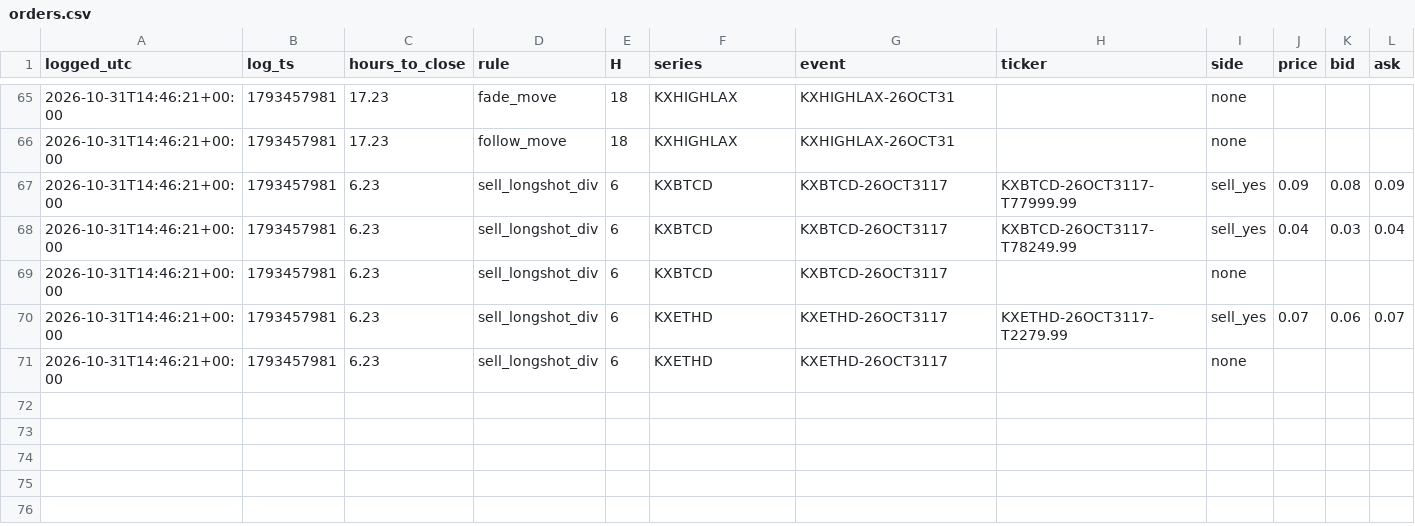
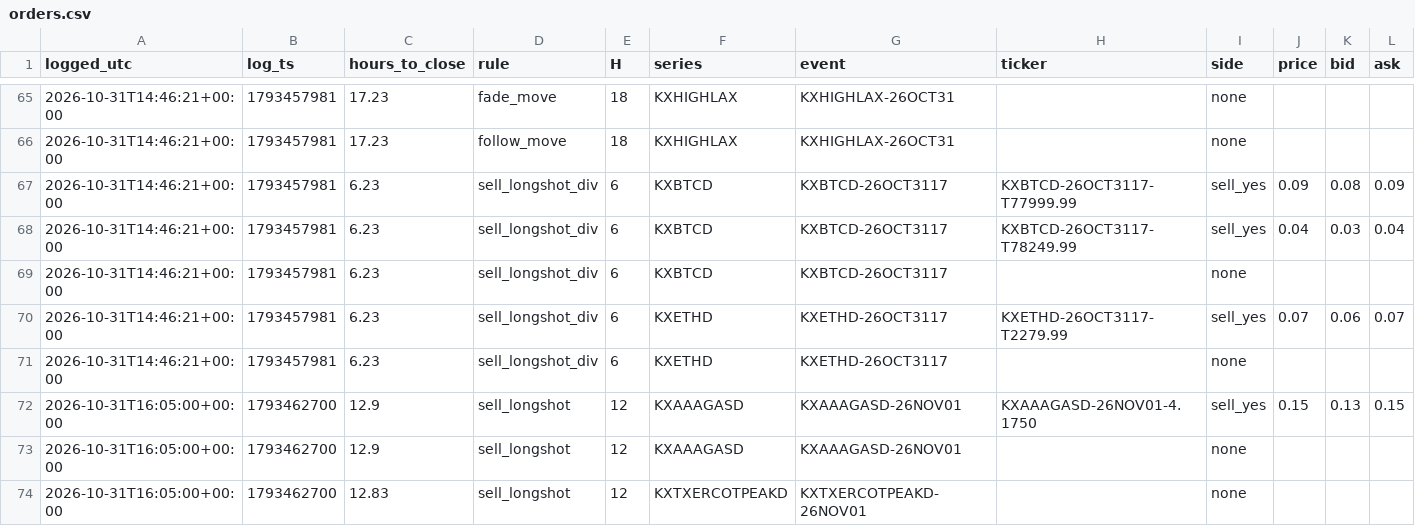
Before and after one commit to andyxing00888/personal-site, a CSV file: paper/data/orders.csv, drawn as a sheet; only a part is shown, gaps mark what is left out; rows hold the shown columns only; the diff names each change by its address in the sheet, - before the commit and + after, or states it on an @@ line.

```diff
--- a/paper/data/orders.csv
+++ b/paper/data/orders.csv
+row 72: 2026-10-31T16:05:00+00:00 | 1793462700 | 12.9 | sell_longshot | 12 | KXAAAGASD | KXAAAGASD-26NOV01 | KXAAAGASD-26NOV01-4.1750 | sell_yes | 0.15 | 0.13 | 0.15
+row 73: 2026-10-31T16:05:00+00:00 | 1793462700 | 12.9 | sell_longshot | 12 | KXAAAGASD | KXAAAGASD-26NOV01 |  | none
+row 74: 2026-10-31T16:05:00+00:00 | 1793462700 | 12.83 | sell_longshot | 12 | KXTXERCOTPEAKD | KXTXERCOTPEAKD-26NOV01 |  | none
```
Also changed, not shown: paper/data/consistency.csv, paper/data/lip_track.csv, 1 other file.
